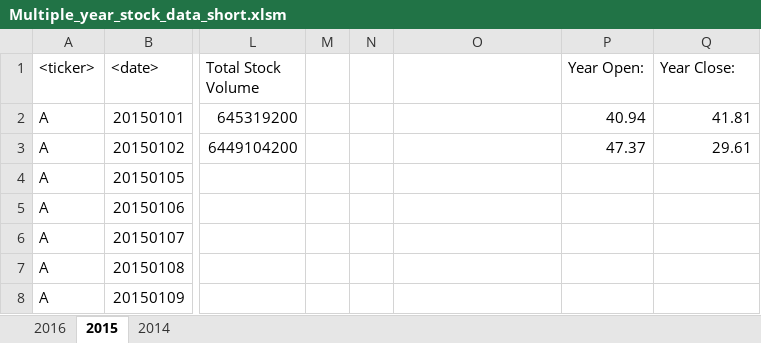
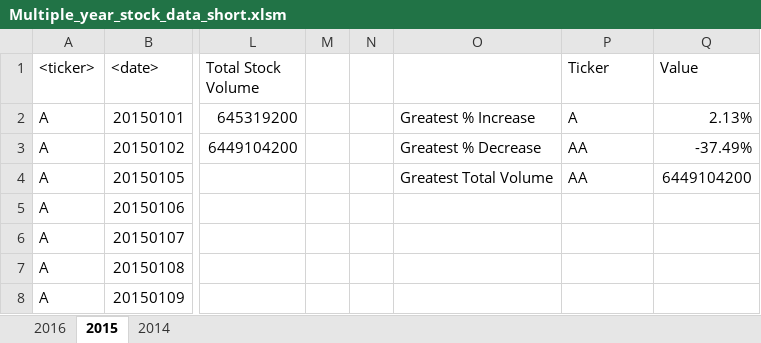
Before and after one commit to janinewhite/Excel-challenge, an Excel workbook: Homework 2/Multiple_year_stock_data_short.xlsm, sheet 2015, drawn as a sheet; only a part is shown, gaps mark what is left out; values as stored, in another font and other column widths than the file's, no borders; conditional formats not drawn; the diff names each change by its address in the sheet, - before the commit and + after, or states it on an @@ line.

```diff
--- a/Homework 2/Multiple_year_stock_data_short.xlsm (sheet 2015)
+++ b/Homework 2/Multiple_year_stock_data_short.xlsm (sheet 2015)
-P1: Year Open:
+P1: Ticker
-Q1: Year Close:
+Q1: Value
-O2: (empty)
+O2: Greatest % Increase
-P2 (Ticker): 40.94
+P2 (Ticker): A
-Q2 (Value): 41.81
+Q2 (Value): 2.13%
-O3: (empty)
+O3: Greatest % Decrease
-P3 (Ticker): 47.37
+P3 (Ticker): AA
-Q3 (Value): 29.61
+Q3 (Value): -37.49%
-O4: (empty)
+O4: Greatest Total Volume
-P4 (Ticker): (empty)
+P4 (Ticker): AA
-Q4 (Value): (empty)
+Q4 (Value): 6449104200
```
Also changed, not shown: sheet 2016, sheet 2014, 1 other file.
